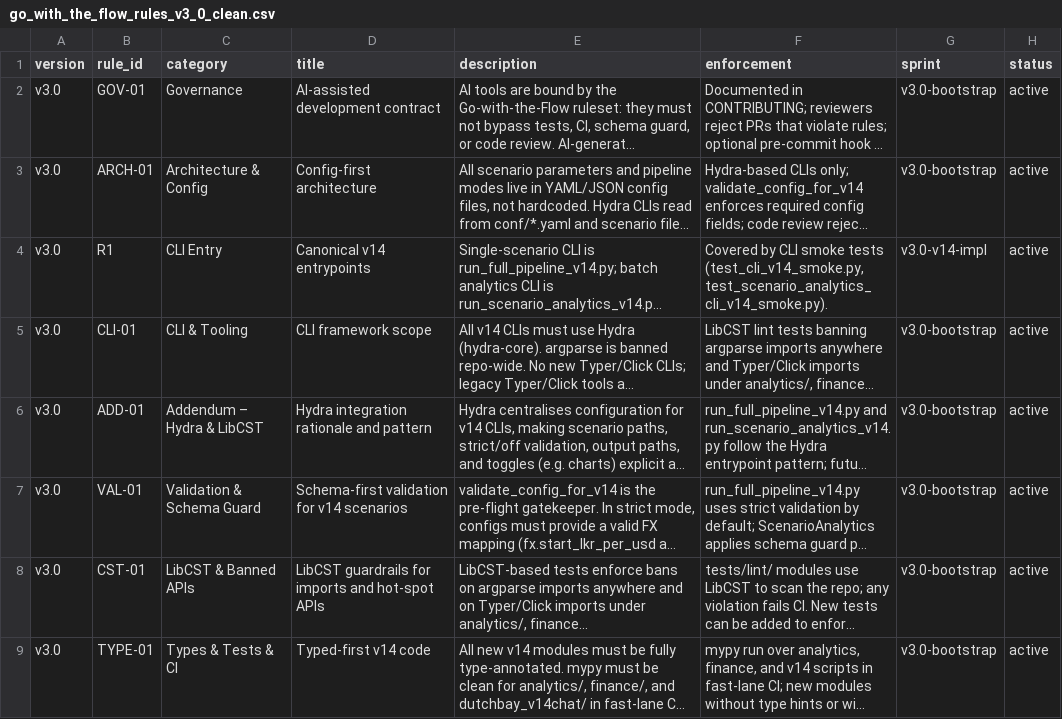
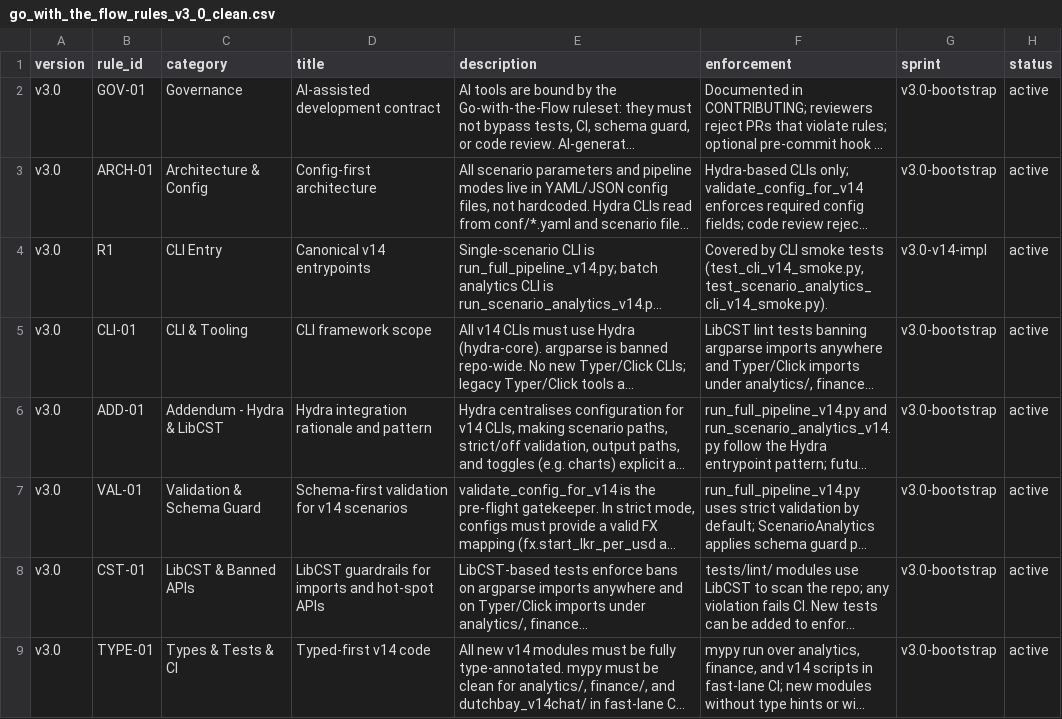
Before and after one commit to arunakulat/dutchbay-epc-model, a CSV file: go_with_the_flow_rules_v3_0_clean.csv, drawn as a sheet; only a part is shown; long unchanged cells end in …; the diff covers the shown part only; the diff names each change by its address in the sheet, - before the commit and + after, or states it on an @@ line.

```diff
--- a/go_with_the_flow_rules_v3_0_clean.csv
+++ b/go_with_the_flow_rules_v3_0_clean.csv
-C6 (category): Addendum – Hydra & LibCST
+C6 (category): Addendum - Hydra & LibCST
```
Also changed, not shown: 2 added rows and 3 edited cells elsewhere in this file.
